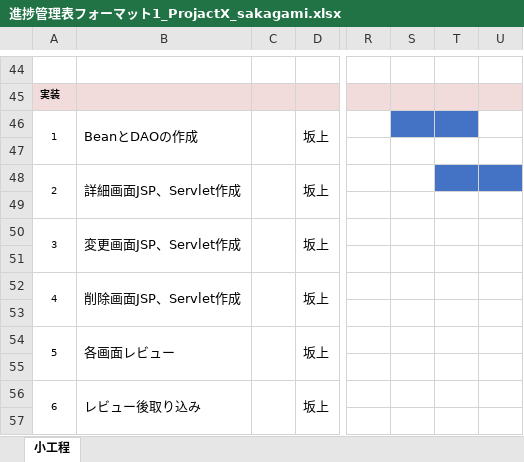
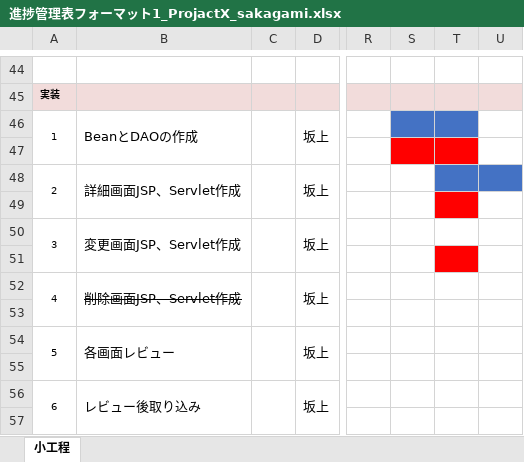
Before and after one commit to comsize-KasumiOishi/ProjectX, an Excel workbook: 進捗管理表/Sakagami/進捗管理表フォーマット1_ProjactX_sakagami.xlsx, sheet 小工程, drawn as a sheet; only a part is shown, gaps mark what is left out; values as stored, in another font and other column widths than the file's, no borders; the diff names each change by its address in the sheet, - before the commit and + after, or states it on an @@ line.

Commit message:
進捗管理表　更新　削除担当を取り消し

```diff
--- a/進捗管理表/Sakagami/進捗管理表フォーマット1_ProjactX_sakagami.xlsx (sheet 小工程)
+++ b/進捗管理表/Sakagami/進捗管理表フォーマット1_ProjactX_sakagami.xlsx (sheet 小工程)
-S47:T47 fill: none
+S47:T47 fill: #FF0000
-T49 fill: none
+T49 fill: #FF0000
-T51 fill: none
+T51 fill: #FF0000
-B52 strikethrough: off
+B52 strikethrough: on
```
